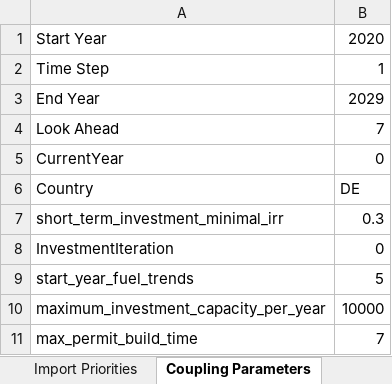
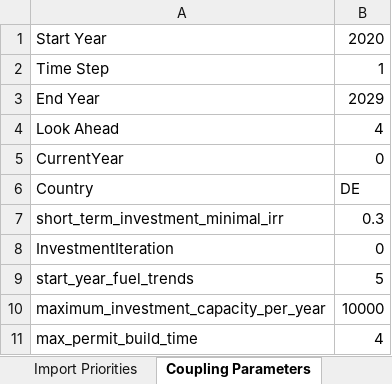
Before and after one commit to TradeRES/toolbox-amiris-emlab, an Excel workbook: data/Coupling Config.xlsx, sheet Coupling Parameters, drawn as a sheet; values as stored, in another font and other column widths than the file's, no borders; the diff names each change by its address in the sheet, - before the commit and + after, or states it on an @@ line.

```diff
--- a/data/Coupling Config.xlsx (sheet Coupling Parameters)
+++ b/data/Coupling Config.xlsx (sheet Coupling Parameters)
-B4: 7
+B4: 4
-B11: 7
+B11: 4
```
Also changed, not shown: data/Power_plants.xlsx, 10 other files.
